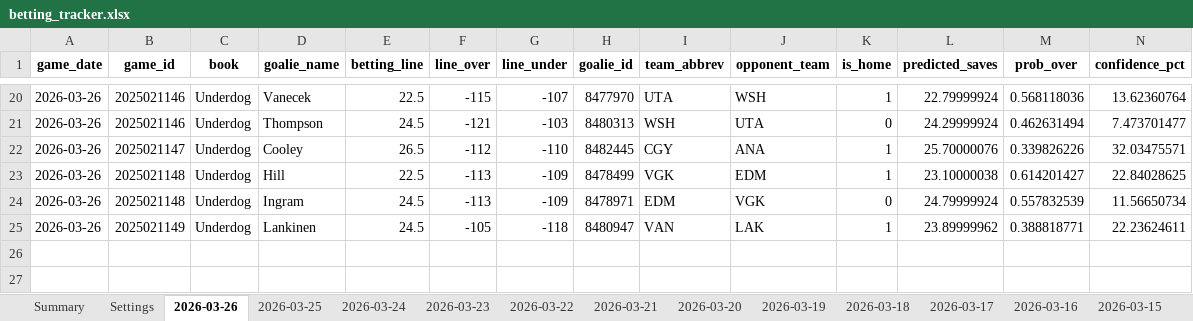
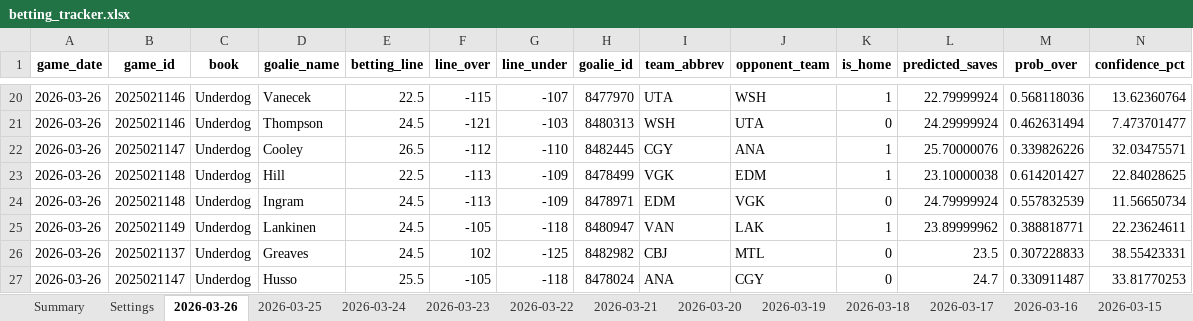
Before and after one commit to jjakemoss/saves-model-v3, an Excel workbook: betting_tracker.xlsx, sheet 2026-03-26, drawn as a sheet; only a part is shown, gaps mark what is left out; values as stored, in another font and other column widths than the file's, no borders; rows hold the shown columns only; the diff names each change by its address in the sheet, - before the commit and + after, or states it on an @@ line.

```diff
--- a/betting_tracker.xlsx (sheet 2026-03-26)
+++ b/betting_tracker.xlsx (sheet 2026-03-26)
+row 26: 2026-03-26 | 2025021137 | Underdog | Greaves | 24.5 | 102 | -125 | 8482982 | CBJ | MTL | 0 | 23.5 | 0.307228833 | 38.55423331
+row 27: 2026-03-26 | 2025021147 | Underdog | Husso | 25.5 | -105 | -118 | 8478024 | ANA | CGY | 0 | 24.7 | 0.330911487 | 33.81770253
```
